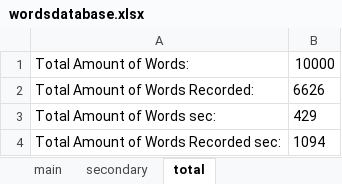
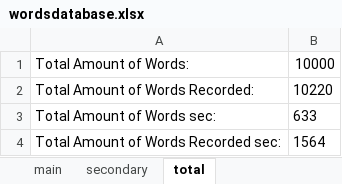
Before and after one commit to estebanlv/CS-IBM-Python-Chatbot, an Excel workbook: python telegram chatbot/analysertrial/wordsdatabase.xlsx, sheet total, drawn as a sheet; values as stored, in another font and other column widths than the file's, no borders; the diff names each change by its address in the sheet, - before the commit and + after, or states it on an @@ line.

```diff
--- a/python telegram chatbot/analysertrial/wordsdatabase.xlsx (sheet total)
+++ b/python telegram chatbot/analysertrial/wordsdatabase.xlsx (sheet total)
-B2: 6626
+B2: 10220
-B3: 429
+B3: 633
-B4: 1094
+B4: 1564
```
Also changed, not shown: sheet main, sheet secondary, training material/sources.xlsx, 2 other files.
